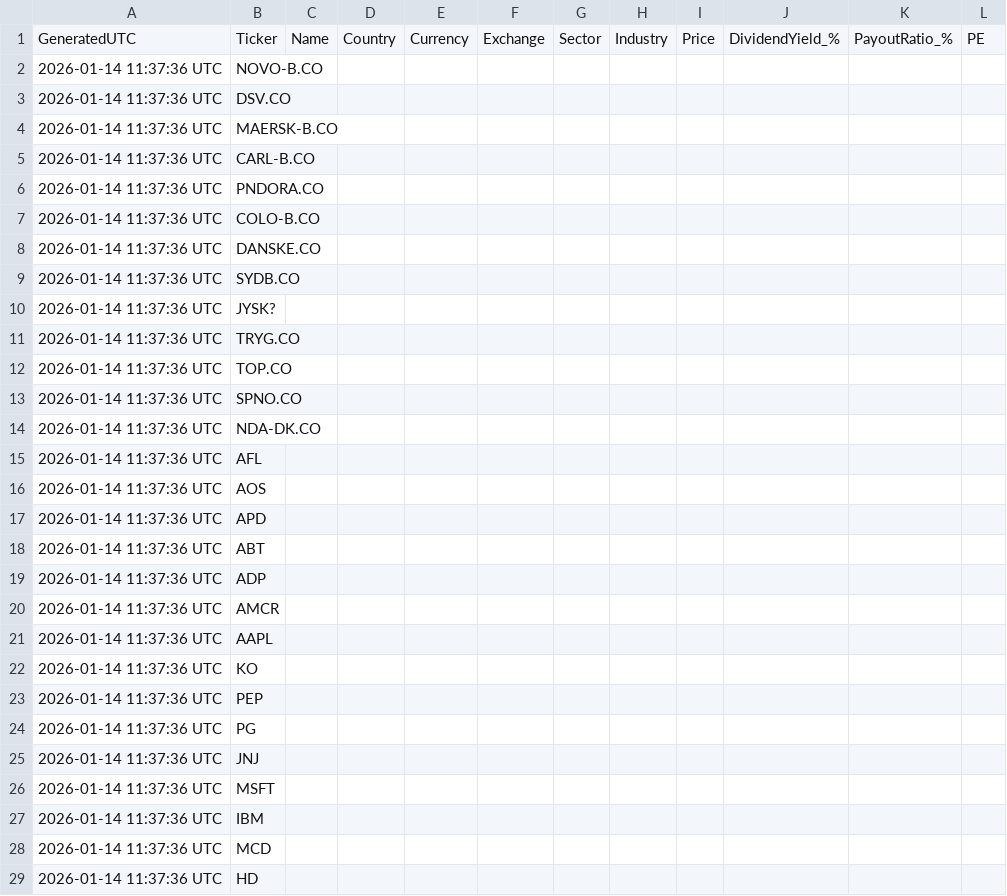
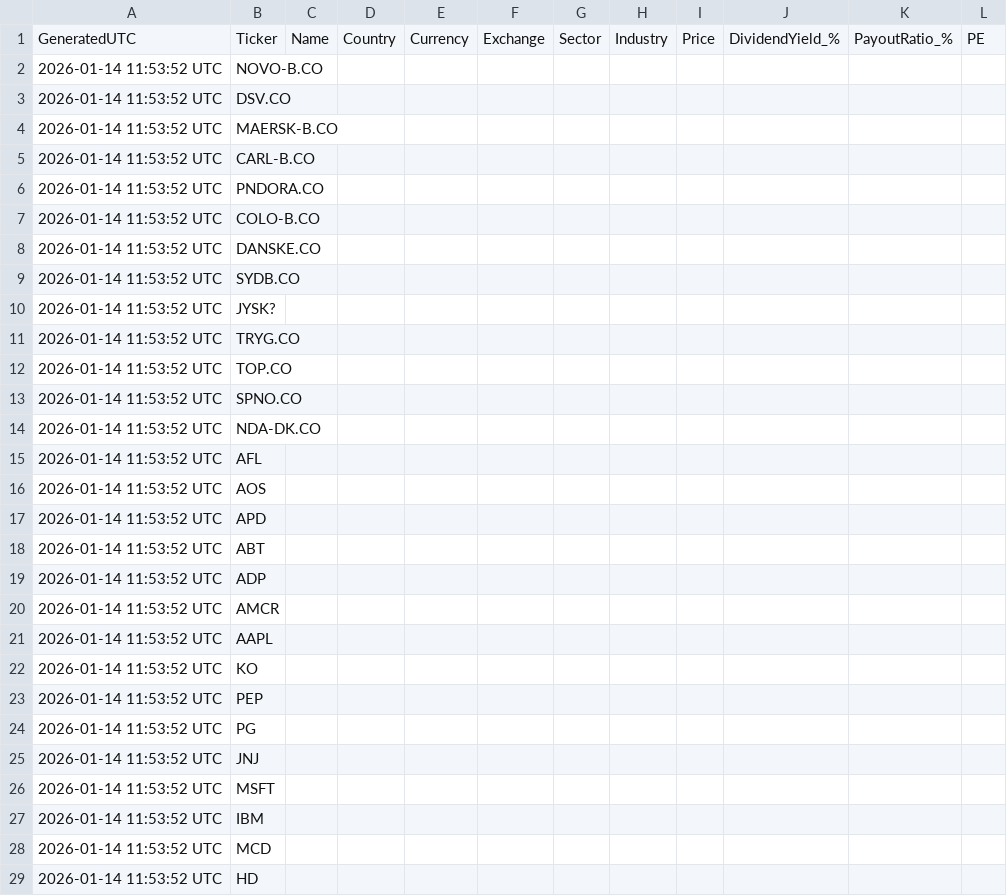
Before and after one commit to Callahan1975/dividend-screener-simple, a CSV file: data/screener_results/screener_results.csv, drawn as a sheet; only a part is shown; the diff covers the shown part only.

```diff
--- a/data/screener_results/screener_results.csv
+++ b/data/screener_results/screener_results.csv
@@ -1,29 +1,29 @@
 GeneratedUTC,Ticker,Name,Country,Currency,Exchange,Sector,Industry,Price,DividendYield_%,PayoutRatio_%,PE
-2026-01-14 11:37:36 UTC,NOVO-B.CO,,,,,,,,,,
-2026-01-14 11:37:36 UTC,DSV.CO,,,,,,,,,,
-2026-01-14 11:37:36 UTC,MAERSK-B.CO,,,,,,,,,,
-2026-01-14 11:37:36 UTC,CARL-B.CO,,,,,,,,,,
-2026-01-14 11:37:36 UTC,PNDORA.CO,,,,,,,,,,
-2026-01-14 11:37:36 UTC,COLO-B.CO,,,,,,,,,,
-2026-01-14 11:37:36 UTC,DANSKE.CO,,,,,,,,,,
-2026-01-14 11:37:36 UTC,SYDB.CO,,,,,,,,,,
-2026-01-14 11:37:36 UTC,JYSK?,,,,,,,,,,
-2026-01-14 11:37:36 UTC,TRYG.CO,,,,,,,,,,
-2026-01-14 11:37:36 UTC,TOP.CO,,,,,,,,,,
-2026-01-14 11:37:36 UTC,SPNO.CO,,,,,,,,,,
-2026-01-14 11:37:36 UTC,NDA-DK.CO,,,,,,,,,,
-2026-01-14 11:37:36 UTC,AFL,,,,,,,,,,
-2026-01-14 11:37:36 UTC,AOS,,,,,,,,,,
-2026-01-14 11:37:36 UTC,APD,,,,,,,,,,
-2026-01-14 11:37:36 UTC,ABT,,,,,,,,,,
-2026-01-14 11:37:36 UTC,ADP,,,,,,,,,,
-2026-01-14 11:37:36 UTC,AMCR,,,,,,,,,,
-2026-01-14 11:37:36 UTC,AAPL,,,,,,,,,,
-2026-01-14 11:37:36 UTC,KO,,,,,,,,,,
-2026-01-14 11:37:36 UTC,PEP,,,,,,,,,,
-2026-01-14 11:37:36 UTC,PG,,,,,,,,,,
-2026-01-14 11:37:36 UTC,JNJ,,,,,,,,,,
-2026-01-14 11:37:36 UTC,MSFT,,,,,,,,,,
-2026-01-14 11:37:36 UTC,IBM,,,,,,,,,,
-2026-01-14 11:37:36 UTC,MCD,,,,,,,,,,
-2026-01-14 11:37:36 UTC,HD,,,,,,,,,,
+2026-01-14 11:53:52 UTC,NOVO-B.CO,,,,,,,,,,
+2026-01-14 11:53:52 UTC,DSV.CO,,,,,,,,,,
+2026-01-14 11:53:52 UTC,MAERSK-B.CO,,,,,,,,,,
+2026-01-14 11:53:52 UTC,CARL-B.CO,,,,,,,,,,
+2026-01-14 11:53:52 UTC,PNDORA.CO,,,,,,,,,,
+2026-01-14 11:53:52 UTC,COLO-B.CO,,,,,,,,,,
+2026-01-14 11:53:52 UTC,DANSKE.CO,,,,,,,,,,
+2026-01-14 11:53:52 UTC,SYDB.CO,,,,,,,,,,
+2026-01-14 11:53:52 UTC,JYSK?,,,,,,,,,,
+2026-01-14 11:53:52 UTC,TRYG.CO,,,,,,,,,,
+2026-01-14 11:53:52 UTC,TOP.CO,,,,,,,,,,
+2026-01-14 11:53:52 UTC,SPNO.CO,,,,,,,,,,
+2026-01-14 11:53:52 UTC,NDA-DK.CO,,,,,,,,,,
+2026-01-14 11:53:52 UTC,AFL,,,,,,,,,,
+2026-01-14 11:53:52 UTC,AOS,,,,,,,,,,
+2026-01-14 11:53:52 UTC,APD,,,,,,,,,,
+2026-01-14 11:53:52 UTC,ABT,,,,,,,,,,
+2026-01-14 11:53:52 UTC,ADP,,,,,,,,,,
+2026-01-14 11:53:52 UTC,AMCR,,,,,,,,,,
+2026-01-14 11:53:52 UTC,AAPL,,,,,,,,,,
+2026-01-14 11:53:52 UTC,KO,,,,,,,,,,
+2026-01-14 11:53:52 UTC,PEP,,,,,,,,,,
+2026-01-14 11:53:52 UTC,PG,,,,,,,,,,
+2026-01-14 11:53:52 UTC,JNJ,,,,,,,,,,
+2026-01-14 11:53:52 UTC,MSFT,,,,,,,,,,
+2026-01-14 11:53:52 UTC,IBM,,,,,,,,,,
+2026-01-14 11:53:52 UTC,MCD,,,,,,,,,,
+2026-01-14 11:53:52 UTC,HD,,,,,,,,,,
```
Also changed, not shown: 74 edited cells elsewhere in this file, docs/data/screener_results/screener_results.csv.
